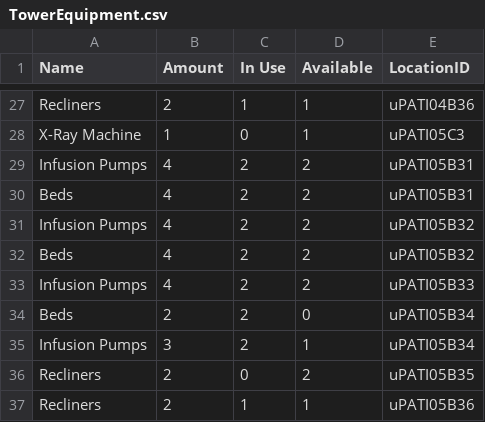
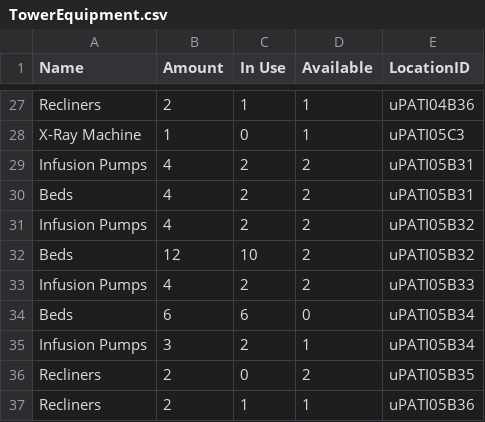
Before and after one commit to CS3733-D22-Team-U/CS3733-D22-Team-U-Final-Iteration, a CSV file: csvTables/TowerEquipment.csv, drawn as a sheet; only a part is shown, gaps mark what is left out.

```diff
--- a/csvTables/TowerEquipment.csv
+++ b/csvTables/TowerEquipment.csv
@@ -31,5 +31,5 @@ Beds,4,2,2,uPATI05B31
 Infusion Pumps,4,2,2,uPATI05B32
-Beds,4,2,2,uPATI05B32
+Beds,12,10,2,uPATI05B32
 Infusion Pumps,4,2,2,uPATI05B33
-Beds,2,2,0,uPATI05B34
+Beds,6,6,0,uPATI05B34
 Infusion Pumps,3,2,1,uPATI05B34
```
Also changed, not shown: 7 other files.
